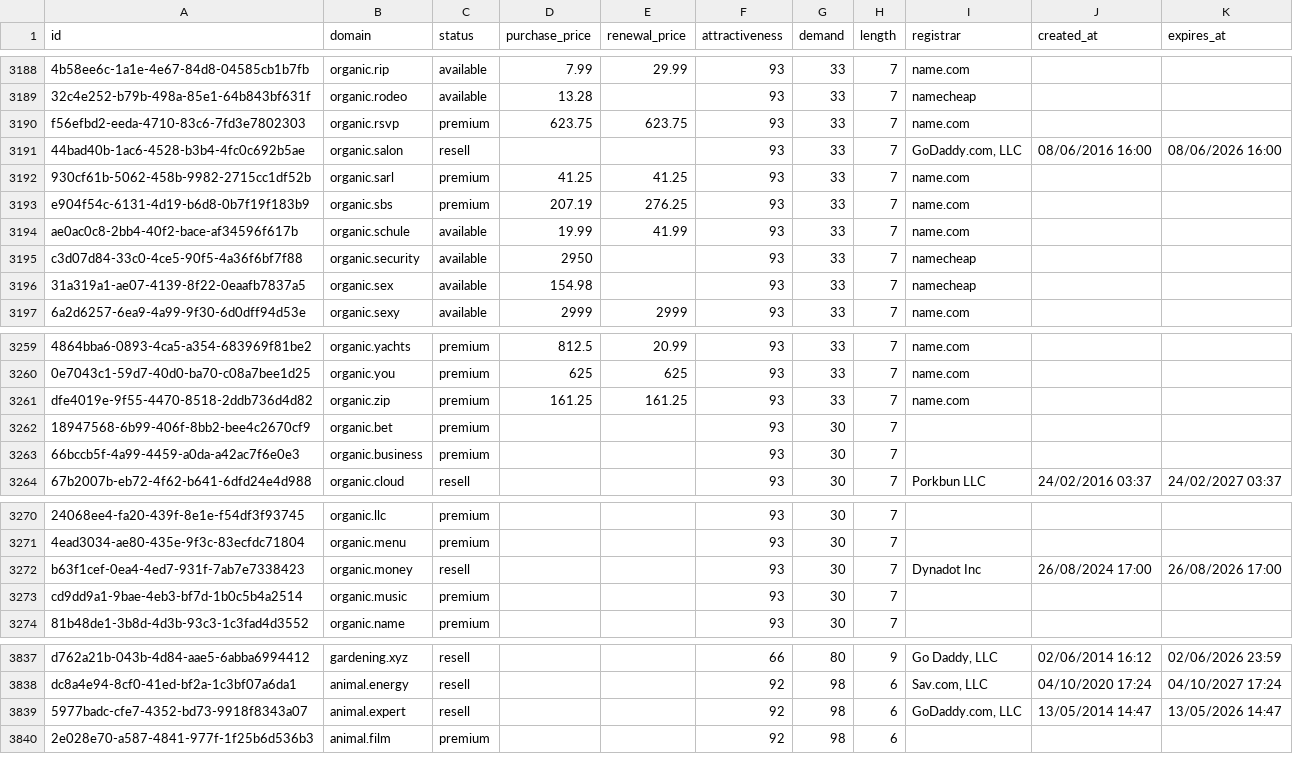
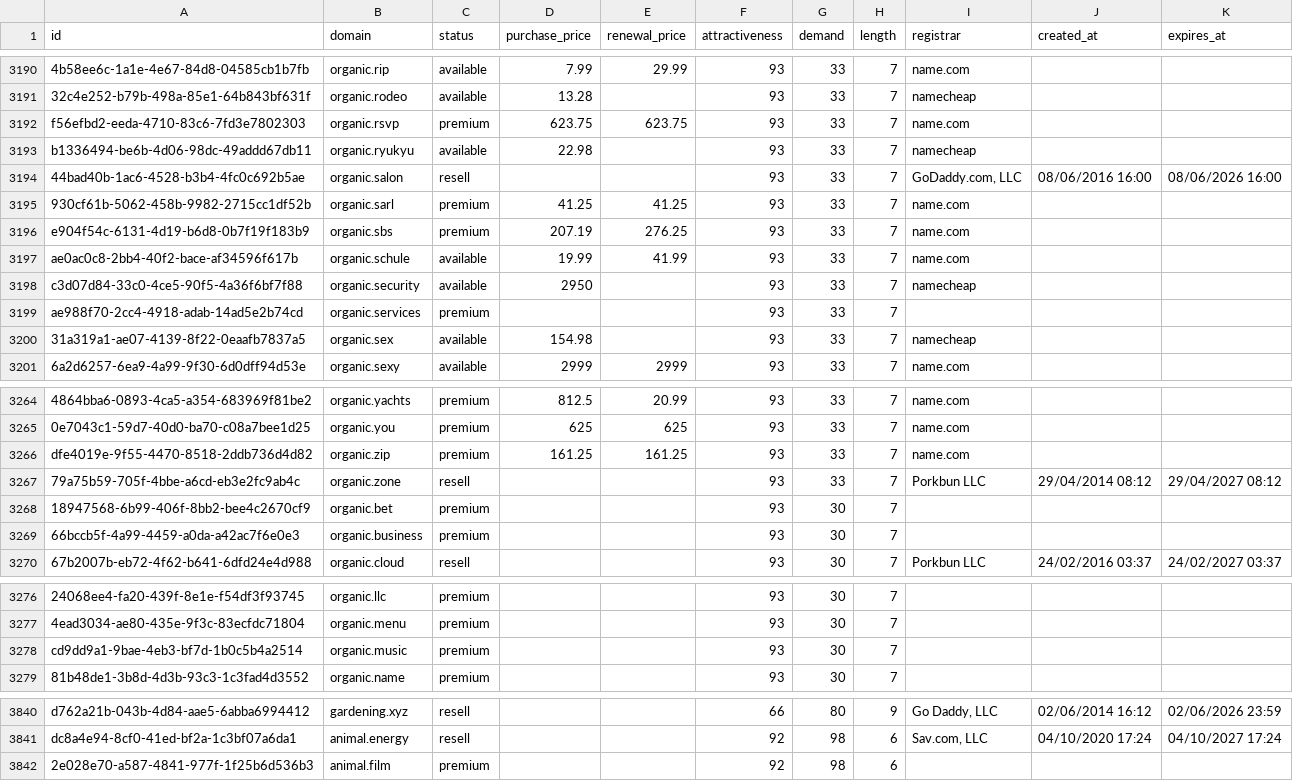
Before and after one commit to UniqueDomains/agriculture-oneword-domains, a CSV file: agriculture.csv, drawn as a sheet; only a part is shown, gaps mark what is left out; removed rows and columns are numbered as before the commit, all else as after; the diff covers the shown part only; the diff names each change by its address in the sheet, - before the commit and + after, or states it on an @@ line.

```diff
--- a/agriculture.csv
+++ b/agriculture.csv
+row 3193: b1336494-be6b-4d06-98dc-49addd67db11 | organic.ryukyu | available | 22.98 |  | 93 | 33 | 7 | namecheap
+row 3199: ae988f70-2cc4-4918-adab-14ad5e2b74cd | organic.services | premium |  |  | 93 | 33 | 7
+row 3267: 79a75b59-705f-4bbe-a6cd-eb3e2fc9ab4c | organic.zone | resell |  |  | 93 | 33 | 7 | Porkbun LLC | 29/04/2014 08:12 | 29/04/2027 08:12
-row 3272: b63f1cef-0ea4-4ed7-931f-7ab7e7338423 | organic.money | resell |  |  | 93 | 30 | 7 | Dynadot Inc | 26/08/2024 17:00 | 26/08/2026 17:00
-row 3839: 5977badc-cfe7-4352-bd73-9918f8343a07 | animal.expert | resell |  |  | 92 | 98 | 6 | GoDaddy.com, LLC | 13/05/2014 14:47 | 13/05/2026 14:47
```
Also changed, not shown: 3 added rows and 4 removed rows elsewhere in this file, 4 other files.
